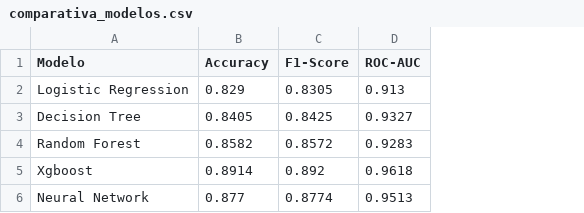
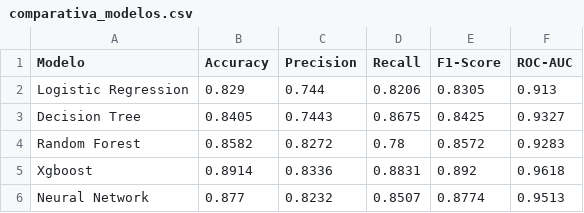
Before and after one commit to Joakamakaka1/machine-learning-project, a CSV file: outputs/comparativa_modelos.csv, drawn as a sheet; the diff names each change by its address in the sheet, - before the commit and + after, or states it on an @@ line.

```diff
--- a/outputs/comparativa_modelos.csv
+++ b/outputs/comparativa_modelos.csv
+column C (Precision), rows 2-6: 0.744 | 0.7443 | 0.8272 | 0.8336 | 0.8232
+column D (Recall), rows 2-6: 0.8206 | 0.8675 | 0.78 | 0.8831 | 0.8507
```
Also changed, not shown: 7 other files.
